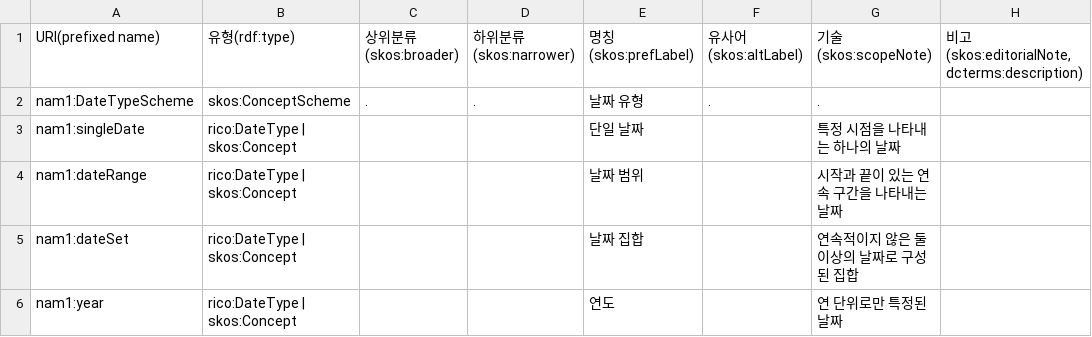
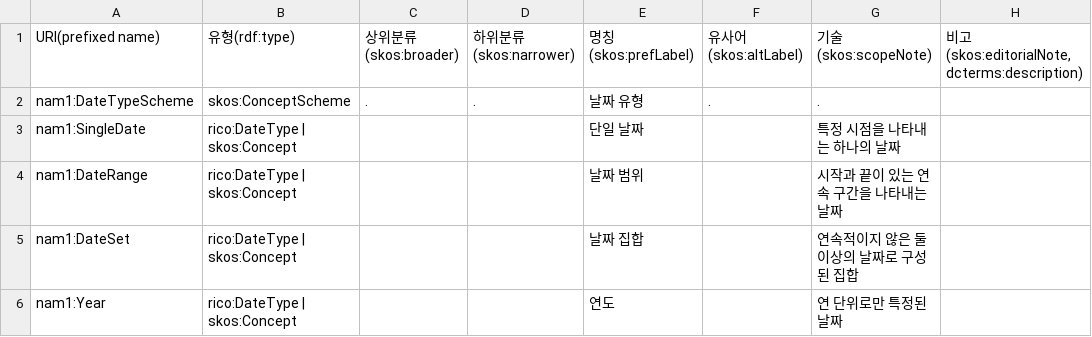
Before and after one commit to lseun135/NAontology_study, a CSV file: docs/m1-record/DateType.csv, drawn as a sheet.

Commit message:
Update DateType.csv

```diff
--- a/docs/m1-record/DateType.csv
+++ b/docs/m1-record/DateType.csv
@@ -2,5 +2,5 @@
 nam1:DateTypeScheme,skos:ConceptScheme,.,.,날짜 유형,.,.,
-nam1:singleDate,rico:DateType | skos:Concept,,,단일 날짜,,특정 시점을 나타내는 하나의 날짜,
-nam1:dateRange,rico:DateType | skos:Concept,,,날짜 범위,,시작과 끝이 있는 연속 구간을 나타내는 날짜,
-nam1:dateSet,rico:DateType | skos:Concept,,,날짜 집합,,연속적이지 않은 둘 이상의 날짜로 구성된 집합,
-nam1:year,rico:DateType | skos:Concept,,,연도,,연 단위로만 특정된 날짜,
+nam1:SingleDate,rico:DateType | skos:Concept,,,단일 날짜,,특정 시점을 나타내는 하나의 날짜,
+nam1:DateRange,rico:DateType | skos:Concept,,,날짜 범위,,시작과 끝이 있는 연속 구간을 나타내는 날짜,
+nam1:DateSet,rico:DateType | skos:Concept,,,날짜 집합,,연속적이지 않은 둘 이상의 날짜로 구성된 집합,
+nam1:Year,rico:DateType | skos:Concept,,,연도,,연 단위로만 특정된 날짜,
```
